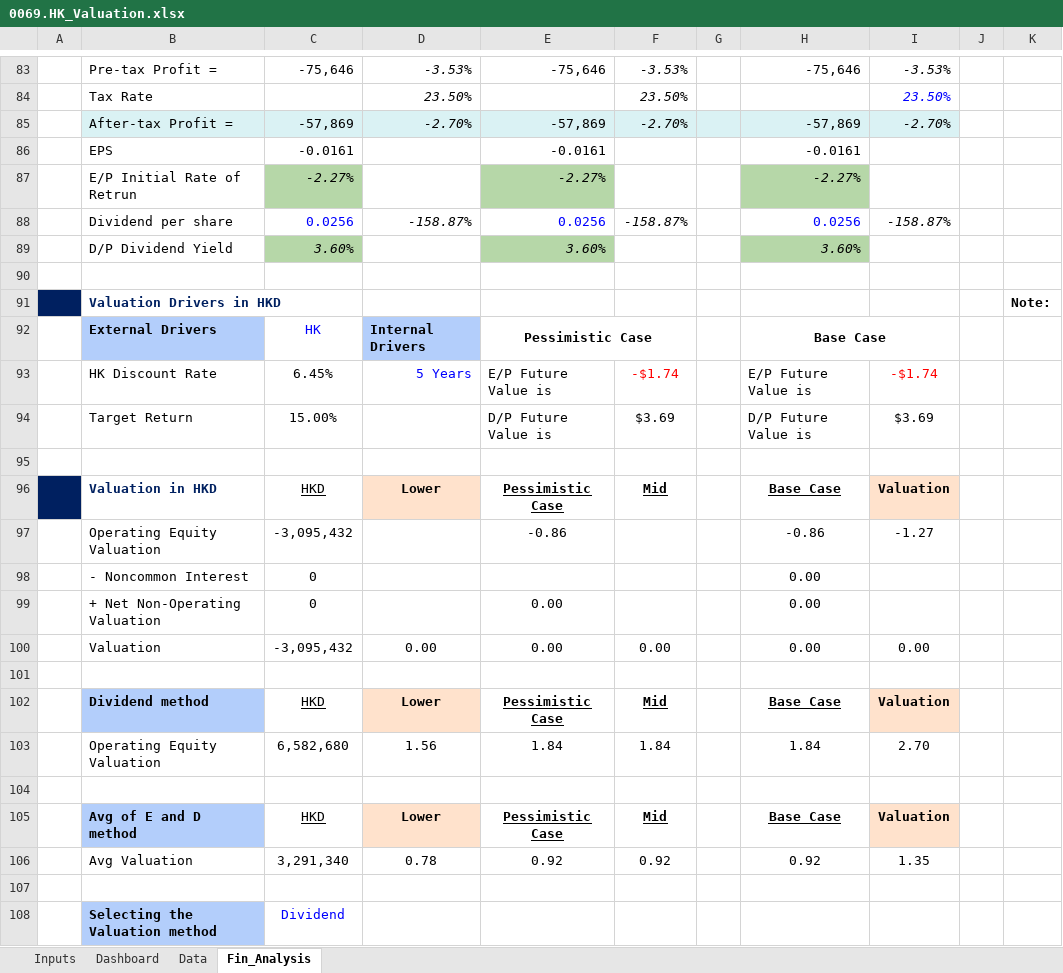
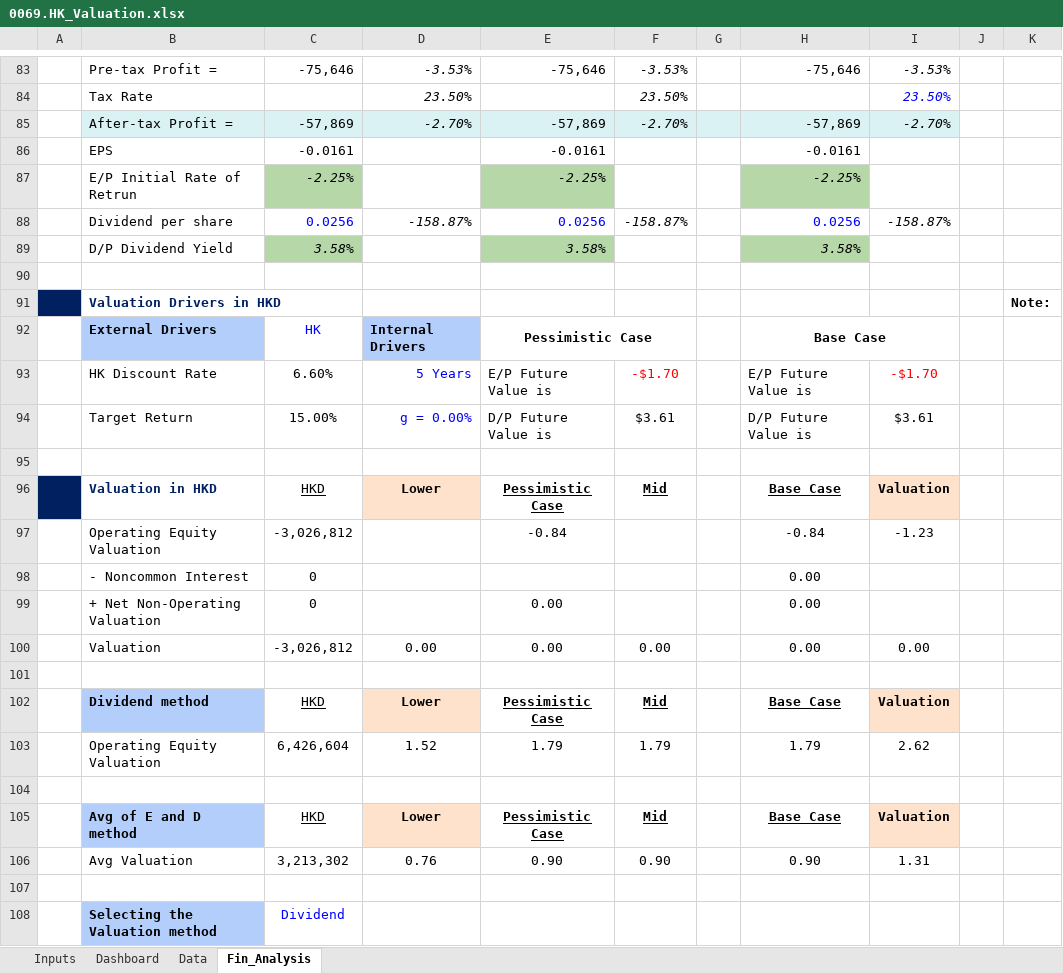
Before and after one commit to JerryChenz/Invest_Proc_Alpha, an Excel workbook: financial_models/opportunities/0069.HK_Valuation.xlsx, sheet Fin_Analysis, drawn as a sheet; only a part is shown, gaps mark what is left out; values as stored, in another font and other column widths than the file's, no borders; conditional formats not drawn; the diff names each change by its address in the sheet, - before the commit and + after, or states it on an @@ line.

```diff
--- a/financial_models/opportunities/0069.HK_Valuation.xlsx (sheet Fin_Analysis)
+++ b/financial_models/opportunities/0069.HK_Valuation.xlsx (sheet Fin_Analysis)
-C87: -2.27%
+C87: -2.25%
-E87: -2.27%
+E87: -2.25%
-H87: -2.27%
+H87: -2.25%
-C89: 3.60%
+C89: 3.58%
-E89: 3.60%
+E89: 3.58%
-H89: 3.60%
+H89: 3.58%
-C93: 6.45%
+C93: 6.60%
-F93: -$1.74
+F93: -$1.70
-I93: -$1.74
+I93: -$1.70
-D94: (empty)
+D94: g = 0.00%
-F94: $3.69
+F94: $3.61
-I94: $3.69
+I94: $3.61
-C97: -3,095,432
+C97: -3,026,812
-E97: -0.86
+E97: -0.84
-H97: -0.86
+H97: -0.84
-I97: -1.27
+I97: -1.23
-C100: -3,095,432
+C100: -3,026,812
-C103: 6,582,680
+C103: 6,426,604
-D103: 1.56
+D103: 1.52
-E103: 1.84
+E103: 1.79
-F103: 1.84
+F103: 1.79
-H103: 1.84
+H103: 1.79
-I103: 2.70
+I103: 2.62
-C106: 3,291,340
+C106: 3,213,302
-D106: 0.78
+D106: 0.76
-E106: 0.92
+E106: 0.90
-F106: 0.92
+F106: 0.90
-H106: 0.92
+H106: 0.90
-I106: 1.35
+I106: 1.31
```
Also changed, not shown: sheet Dashboard, sheet Inputs, financial_models/Stock_Monitor.xlsx, financial_models/opportunities/0220.HK_Valuation.xlsx, 51 other files.
